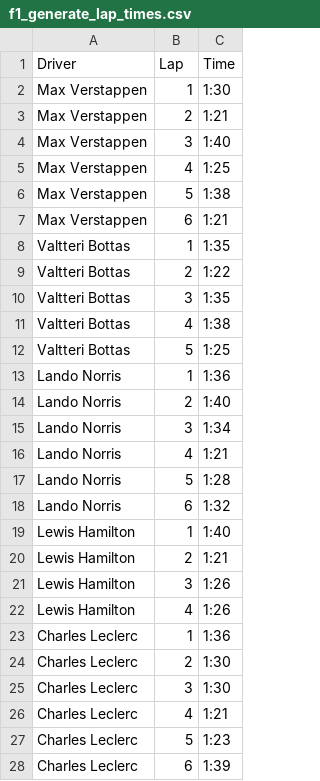
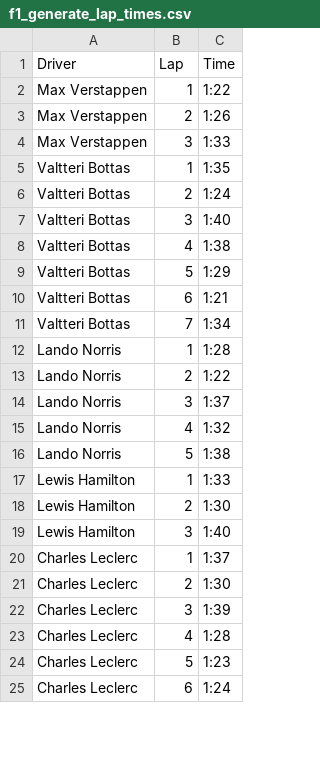
Before and after one commit to forwardloop/code-assignment, a CSV file: engineering/f1-pipeline-python-kc/f1_generate_lap_times.csv, drawn as a sheet; only a part is shown; the diff covers the shown part only.

```diff
--- a/engineering/f1-pipeline-python-kc/f1_generate_lap_times.csv
+++ b/engineering/f1-pipeline-python-kc/f1_generate_lap_times.csv
@@ -1,28 +1,25 @@
 Driver,Lap,Time
-Max Verstappen,1,1:30
-Max Verstappen,2,1:21
-Max Verstappen,3,1:40
-Max Verstappen,4,1:25
-Max Verstappen,5,1:38
-Max Verstappen,6,1:21
+Max Verstappen,1,1:22
+Max Verstappen,2,1:26
+Max Verstappen,3,1:33
 Valtteri Bottas,1,1:35
-Valtteri Bottas,2,1:22
-Valtteri Bottas,3,1:35
+Valtteri Bottas,2,1:24
+Valtteri Bottas,3,1:40
 Valtteri Bottas,4,1:38
-Valtteri Bottas,5,1:25
-Lando Norris,1,1:36
-Lando Norris,2,1:40
-Lando Norris,3,1:34
-Lando Norris,4,1:21
-Lando Norris,5,1:28
-Lando Norris,6,1:32
-Lewis Hamilton,1,1:40
-Lewis Hamilton,2,1:21
-Lewis Hamilton,3,1:26
-Lewis Hamilton,4,1:26
-Charles Leclerc,1,1:36
+Valtteri Bottas,5,1:29
+Valtteri Bottas,6,1:21
+Valtteri Bottas,7,1:34
+Lando Norris,1,1:28
+Lando Norris,2,1:22
+Lando Norris,3,1:37
+Lando Norris,4,1:32
+Lando Norris,5,1:38
+Lewis Hamilton,1,1:33
+Lewis Hamilton,2,1:30
+Lewis Hamilton,3,1:40
+Charles Leclerc,1,1:37
 Charles Leclerc,2,1:30
-Charles Leclerc,3,1:30
-Charles Leclerc,4,1:21
+Charles Leclerc,3,1:39
+Charles Leclerc,4,1:28
 Charles Leclerc,5,1:23
-Charles Leclerc,6,1:39
+Charles Leclerc,6,1:24
```
Also changed, not shown: 3 added rows, 2 removed rows and 22 edited cells elsewhere in this file, 3 other files.
